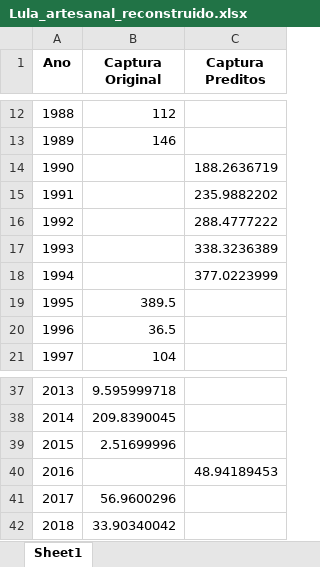
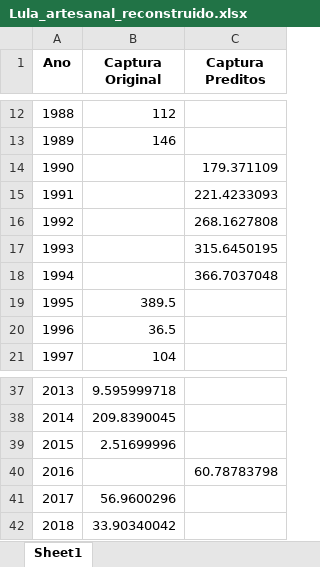
Before and after one commit to Drenanrib/recontrucao_da_estatistica_pesqueira_brasileira, an Excel workbook: DataFrame_reconstruido/Lula_artesanal_reconstruido.xlsx, sheet Sheet1, drawn as a sheet; only a part is shown, gaps mark what is left out; values as stored, in another font and other column widths than the file's, no borders; the diff names each change by its address in the sheet, - before the commit and + after, or states it on an @@ line.

```diff
--- a/DataFrame_reconstruido/Lula_artesanal_reconstruido.xlsx (sheet Sheet1)
+++ b/DataFrame_reconstruido/Lula_artesanal_reconstruido.xlsx (sheet Sheet1)
-C14 (Captura Preditos): 188.2636719
+C14 (Captura Preditos): 179.371109
-C15 (Captura Preditos): 235.9882202
+C15 (Captura Preditos): 221.4233093
-C16 (Captura Preditos): 288.4777222
+C16 (Captura Preditos): 268.1627808
-C17 (Captura Preditos): 338.3236389
+C17 (Captura Preditos): 315.6450195
-C18 (Captura Preditos): 377.0223999
+C18 (Captura Preditos): 366.7037048
-C40 (Captura Preditos): 48.94189453
+C40 (Captura Preditos): 60.78783798
```
Also changed, not shown: DataFrame_reconstruido/Polvo_artesanal_reconstruido.xlsx, DataFrame_reconstruido/Polvo_industrial_reconstruido.xlsx, 3 other files.
